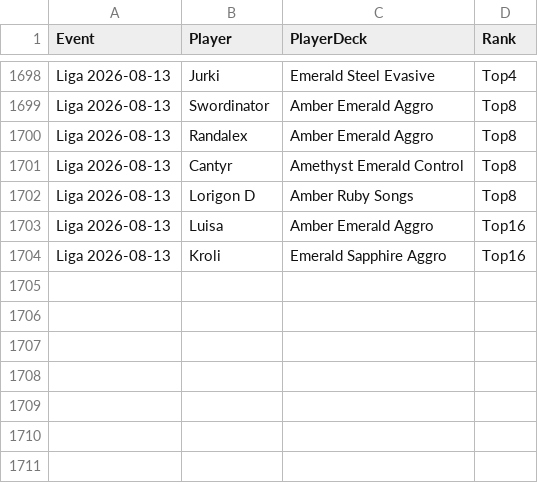
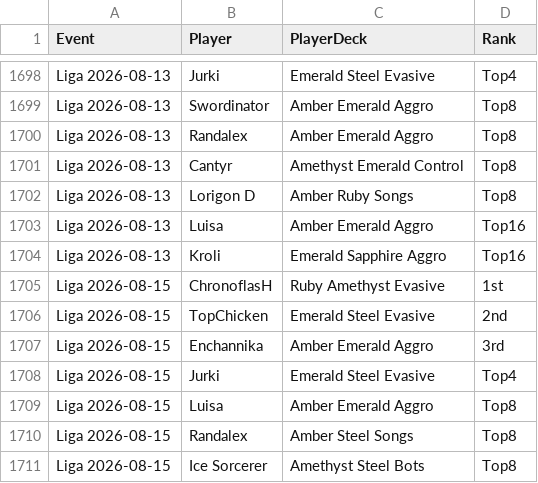
Before and after one commit to shinobi64/lorcana, a CSV file: results/eventdetails.csv, drawn as a sheet; only a part is shown, gaps mark what is left out; the diff names each change by its address in the sheet, - before the commit and + after, or states it on an @@ line.

```diff
--- a/results/eventdetails.csv
+++ b/results/eventdetails.csv
+row 1705: Liga 2026-08-15 | ChronoflasH | Ruby Amethyst Evasive | 1st
+row 1706: Liga 2026-08-15 | TopChicken | Emerald Steel Evasive | 2nd
+row 1707: Liga 2026-08-15 | Enchannika | Amber Emerald Aggro | 3rd
+row 1708: Liga 2026-08-15 | Jurki | Emerald Steel Evasive | Top4
+row 1709: Liga 2026-08-15 | Luisa | Amber Emerald Aggro | Top8
+row 1710: Liga 2026-08-15 | Randalex | Amber Steel Songs | Top8
+row 1711: Liga 2026-08-15 | Ice Sorcerer | Amethyst Steel Bots | Top8
```
Also changed, not shown: results/events.csv, results/matches.csv, 1 other file.
